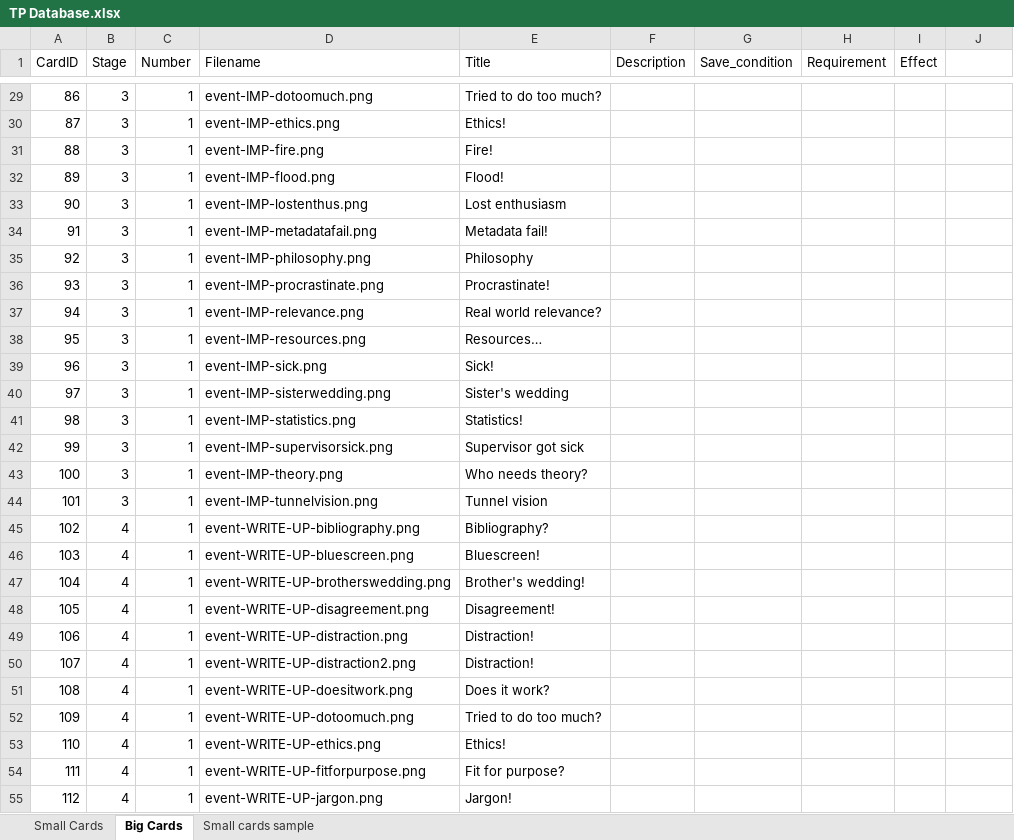
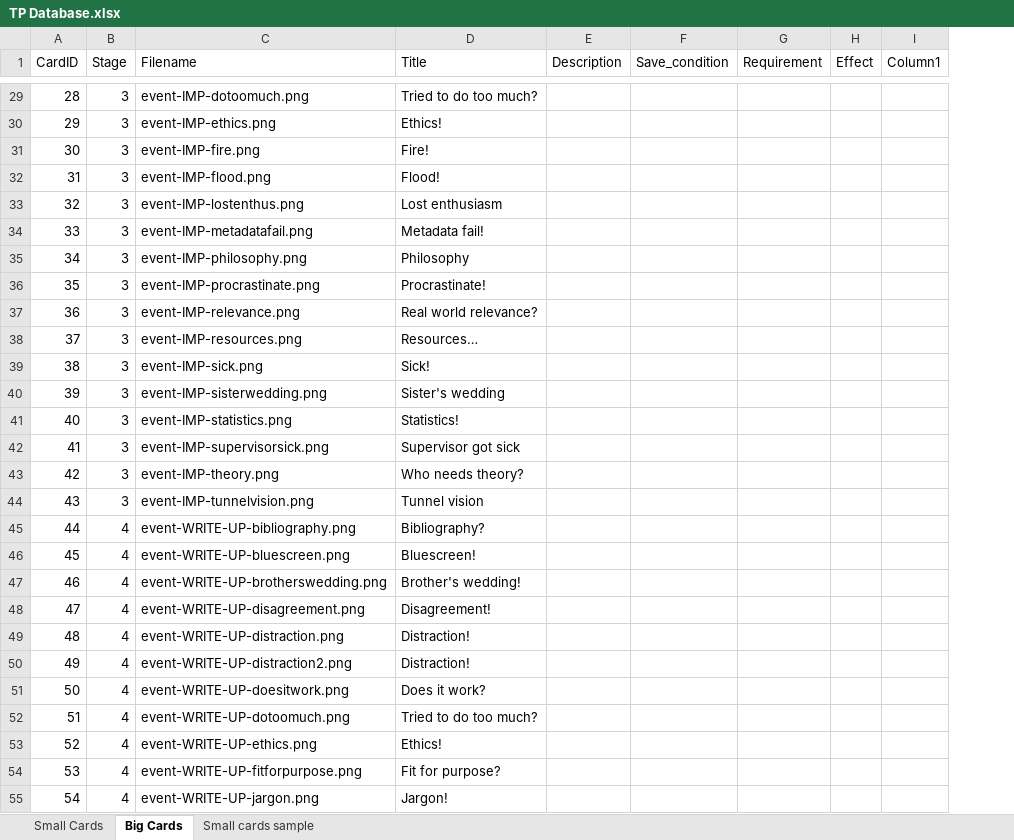
Before and after one commit to MLOliverB/How-To-Fail-Your-Research-Degree, an Excel workbook: data/TP Database.xlsx, sheet Big Cards, drawn as a sheet; only a part is shown, gaps mark what is left out; values as stored, in another font and other column widths than the file's, no borders; table styles not drawn; removed rows and columns are numbered as before the commit, all else as after; the diff covers the shown part only; the diff names each change by its address in the sheet, - before the commit and + after, or states it on an @@ line.

Commit message:
Issue #70 - Put activities card data into database
- Changed the id in the Big Cards table in `TP Database.xlsx` to begin
at 1
- Converted the Big Cards table in the `TP Database.xlsx` file to
`Events.csv`
- Changed id fields in both tables to **not** be autoincrementing, since
the number of entries will never change, and it will ensure that
referencing the IDs will always be consistent if for whatever reason the
order the cards are added changes.
- Deleted the number field in the Events table and in Big Cards table in
`TP Database.xlsx` because all the cards only appear once
- Added code to insert data from `Events.csv` into `Cards.db` in
`card_database_setup.py`
- Updated README.md in the `data` folder to show the new fields in
Cards.db

Closed [Issue
#70](https://stgit.dcs.gla.ac.uk/team-project-h/2021/cs01/cs01-main/-/issues/70)

```diff
--- a/data/TP Database.xlsx (sheet Big Cards)
+++ b/data/TP Database.xlsx (sheet Big Cards)
-column C (Number), rows 29-55: all 1
-I1: (empty)
+I1: Column1
-A29 (CardID): 86
+A29 (CardID): 28
-A30 (CardID): 87
+A30 (CardID): 29
-A31 (CardID): 88
+A31 (CardID): 30
-A32 (CardID): 89
+A32 (CardID): 31
-A33 (CardID): 90
+A33 (CardID): 32
-A34 (CardID): 91
+A34 (CardID): 33
-A35 (CardID): 92
+A35 (CardID): 34
-A36 (CardID): 93
+A36 (CardID): 35
-A37 (CardID): 94
+A37 (CardID): 36
-A38 (CardID): 95
+A38 (CardID): 37
-A39 (CardID): 96
+A39 (CardID): 38
-A40 (CardID): 97
+A40 (CardID): 39
-A41 (CardID): 98
+A41 (CardID): 40
-A42 (CardID): 99
+A42 (CardID): 41
-A43 (CardID): 100
+A43 (CardID): 42
-A44 (CardID): 101
+A44 (CardID): 43
-A45 (CardID): 102
+A45 (CardID): 44
-A46 (CardID): 103
+A46 (CardID): 45
-A47 (CardID): 104
+A47 (CardID): 46
-A48 (CardID): 105
+A48 (CardID): 47
-A49 (CardID): 106
+A49 (CardID): 48
-A50 (CardID): 107
+A50 (CardID): 49
-A51 (CardID): 108
+A51 (CardID): 50
-A52 (CardID): 109
+A52 (CardID): 51
-A53 (CardID): 110
+A53 (CardID): 52
-A54 (CardID): 111
+A54 (CardID): 53
-A55 (CardID): 112
+A55 (CardID): 54
```
Also changed, not shown: 38 edited cells elsewhere in this sheet, 7 other files.
